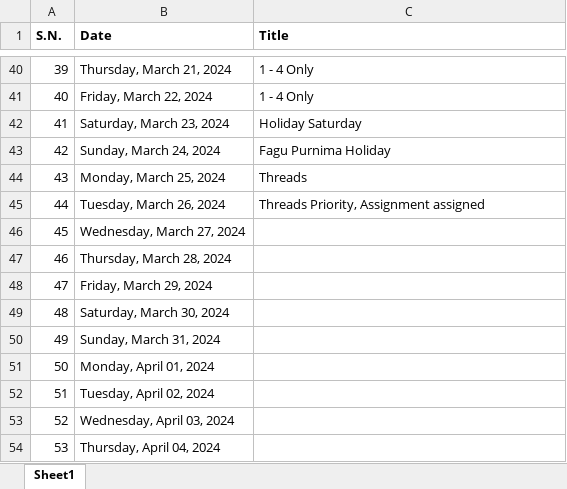
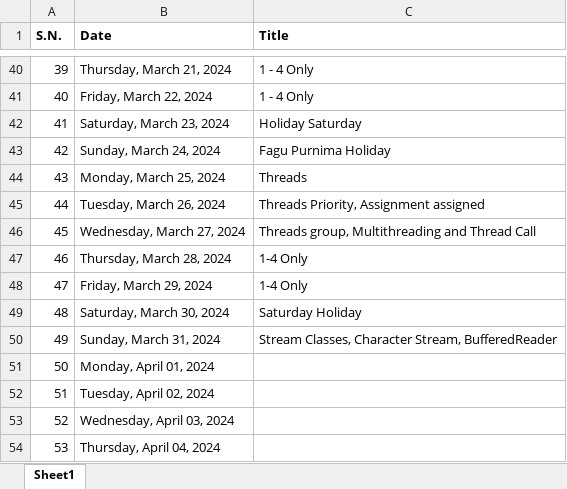
Before and after one commit to mallabiju/advjava, an Excel workbook: 2024FEB_M1.xlsx, sheet Sheet1, drawn as a sheet; only a part is shown, gaps mark what is left out; values as stored, in another font and other column widths than the file's, no borders; the diff names each change by its address in the sheet, - before the commit and + after, or states it on an @@ line.

Commit message:
Threads and Character streams

```diff
--- a/2024FEB_M1.xlsx (sheet Sheet1)
+++ b/2024FEB_M1.xlsx (sheet Sheet1)
-C46 (Title): (empty)
+C46 (Title): Threads group, Multithreading and Thread Call
-C47:C48 (Title): (empty)
+C47:C48 (Title): 1-4 Only
-C49 (Title): (empty)
+C49 (Title): Saturday Holiday
-C50 (Title): (empty)
+C50 (Title): Stream Classes, Character Stream, BufferedReader
```
Also changed, not shown: 7 other files.
